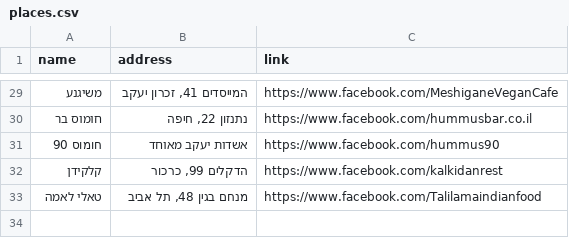
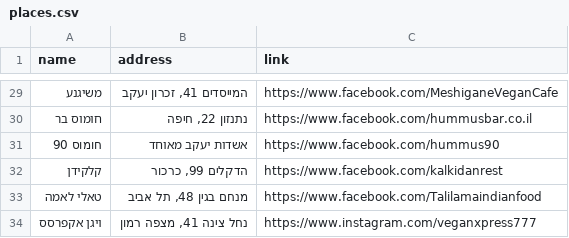
Before and after one commit to gilkremer123/vegan, a CSV file: places.csv, drawn as a sheet; only a part is shown, gaps mark what is left out; the diff names each change by its address in the sheet, - before the commit and + after, or states it on an @@ line.

```diff
--- a/places.csv
+++ b/places.csv
+row 34: ויגן אקפרסס | נחל צינה 41, מצפה רמון | https://www.instagram.com/veganxpress777
```
